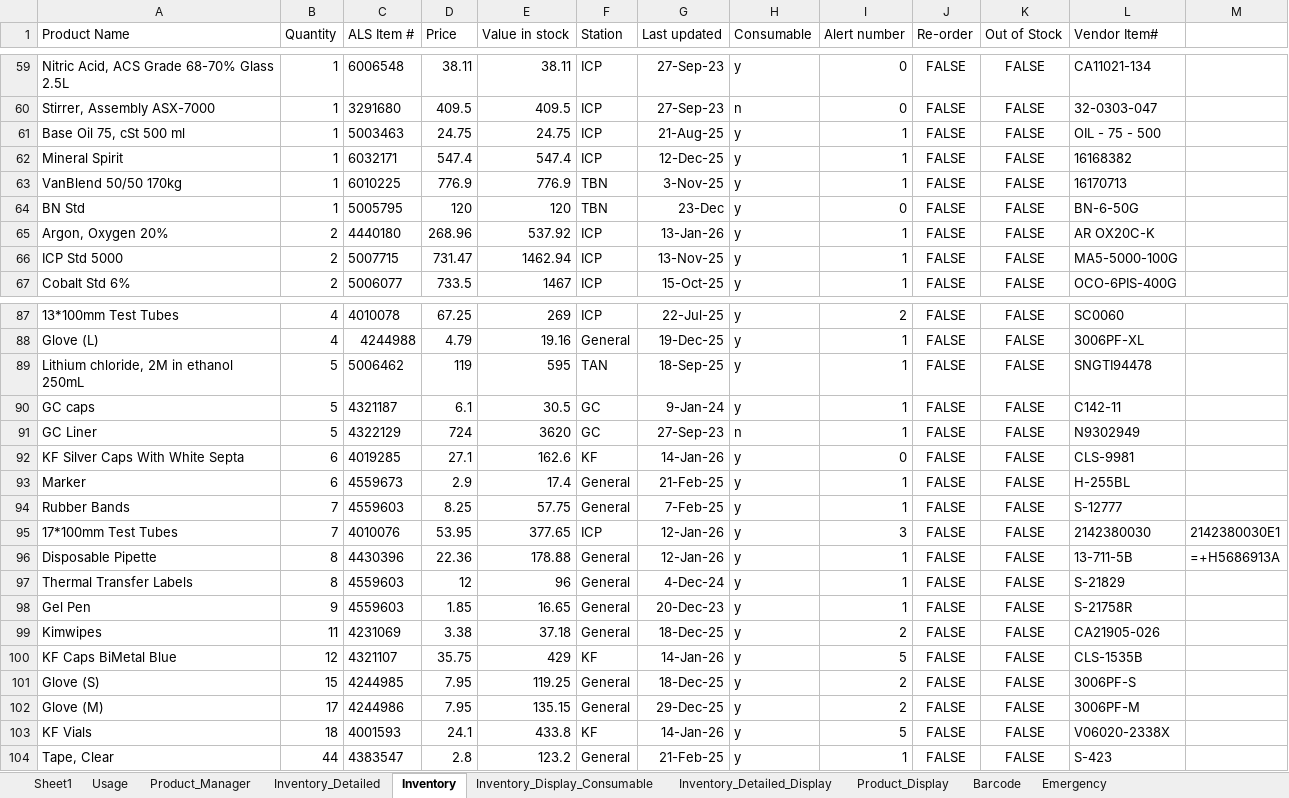
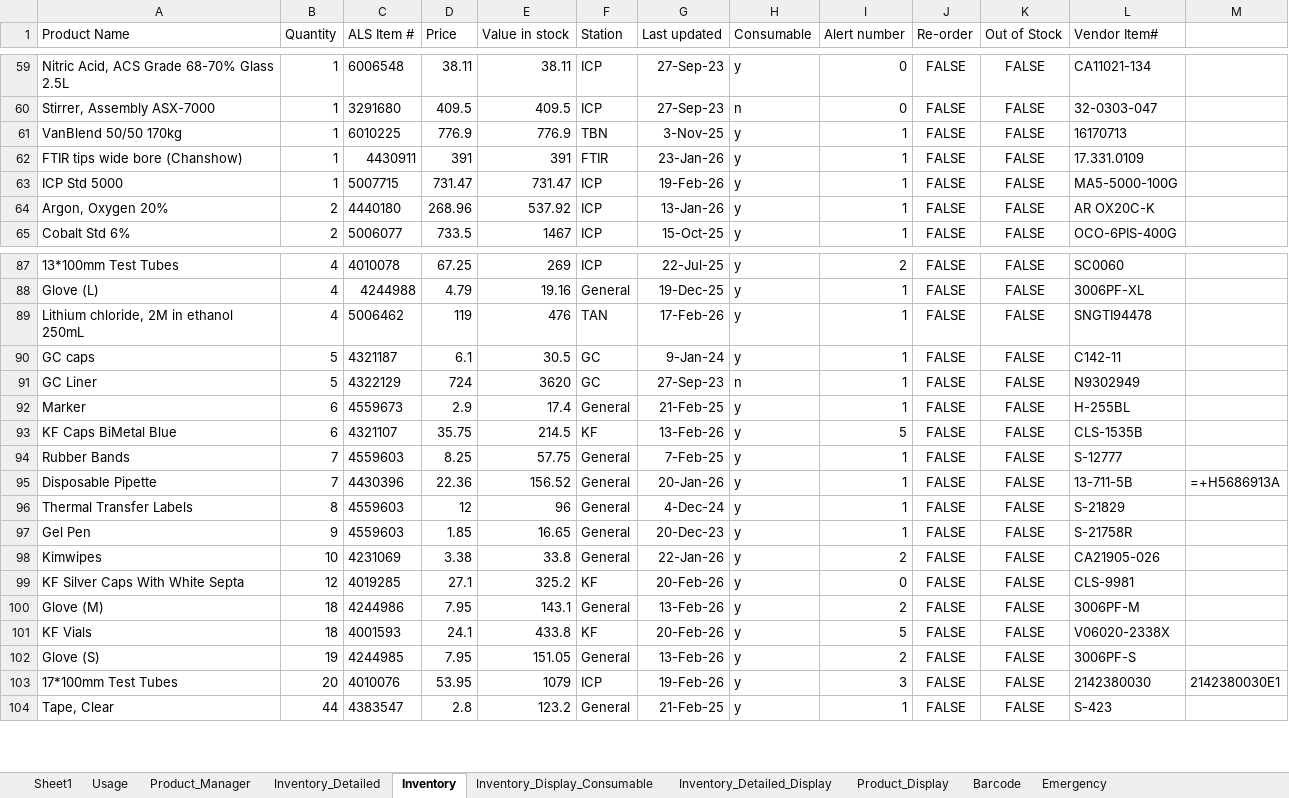
Before and after one commit to ryankennethrom/ALS-Inventory-Manager, an Excel workbook: test.xlsm, sheet Inventory, drawn as a sheet; only a part is shown, gaps mark what is left out; values as stored, in another font and other column widths than the file's, no borders; removed rows and columns are numbered as before the commit, all else as after; the diff covers the shown part only; the diff names each change by its address in the sheet, - before the commit and + after, or states it on an @@ line.

```diff
--- a/test.xlsm (sheet Inventory)
+++ b/test.xlsm (sheet Inventory)
-row 61: Base Oil 75, cSt 500 ml | 1 | 5003463 | 24.75 | 24.75 | ICP | 21-Aug-25 | y | 1 | FALSE | FALSE | OIL - 75 - 500
-row 62: Mineral Spirit | 1 | 6032171 | 547.4 | 547.4 | ICP | 12-Dec-25 | y | 1 | FALSE | FALSE | 16168382
-row 64: BN Std | 1 | 5005795 | 120 | 120 | TBN | 23-Dec | y | 0 | FALSE | FALSE | BN-6-50G
+row 62: FTIR tips wide bore (Chanshow) | 1 | 4430911 | 391 | 391 | FTIR | 23-Jan-26 | y | 1 | FALSE | FALSE | 17.331.0109
+row 63: ICP Std 5000 | 1 | 5007715 | 731.47 | 731.47 | ICP | 19-Feb-26 | y | 1 | FALSE | FALSE | MA5-5000-100G
-row 66: ICP Std 5000 | 2 | 5007715 | 731.47 | 1462.94 | ICP | 13-Nov-25 | y | 1 | FALSE | FALSE | MA5-5000-100G
-B89 (Quantity): 5
+B89 (Quantity): 4
-E89 (Value in stock): 595
+E89 (Value in stock): 476
-G89 (Last updated): 18-Sep-25
+G89 (Last updated): 17-Feb-26
-row 92: KF Silver Caps With White Septa | 6 | 4019285 | 27.1 | 162.6 | KF | 14-Jan-26 | y | 0 | FALSE | FALSE | CLS-9981
+row 93: KF Caps BiMetal Blue | 6 | 4321107 | 35.75 | 214.5 | KF | 13-Feb-26 | y | 5 | FALSE | FALSE | CLS-1535B
-row 95: 17*100mm Test Tubes | 7 | 4010076 | 53.95 | 377.65 | ICP | 12-Jan-26 | y | 3 | FALSE | FALSE | 2142380030 | 2142380030E1
-B95 (Quantity): 8
+B95 (Quantity): 7
-E95 (Value in stock): 178.88
+E95 (Value in stock): 156.52
-G95 (Last updated): 12-Jan-26
+G95 (Last updated): 20-Jan-26
-B98 (Quantity): 11
+B98 (Quantity): 10
-E98 (Value in stock): 37.18
+E98 (Value in stock): 33.8
-G98 (Last updated): 18-Dec-25
+G98 (Last updated): 22-Jan-26
-row 100: KF Caps BiMetal Blue | 12 | 4321107 | 35.75 | 429 | KF | 14-Jan-26 | y | 5 | FALSE | FALSE | CLS-1535B
-row 101: Glove (S) | 15 | 4244985 | 7.95 | 119.25 | General | 18-Dec-25 | y | 2 | FALSE | FALSE | 3006PF-S
+row 99: KF Silver Caps With White Septa | 12 | 4019285 | 27.1 | 325.2 | KF | 20-Feb-26 | y | 0 | FALSE | FALSE | CLS-9981
-B100 (Quantity): 17
+B100 (Quantity): 18
-E100 (Value in stock): 135.15
+E100 (Value in stock): 143.1
-G100 (Last updated): 29-Dec-25
+G100 (Last updated): 13-Feb-26
-G101 (Last updated): 14-Jan-26
+G101 (Last updated): 20-Feb-26
+row 102: Glove (S) | 19 | 4244985 | 7.95 | 151.05 | General | 13-Feb-26 | y | 2 | FALSE | FALSE | 3006PF-S
+row 103: 17*100mm Test Tubes | 20 | 4010076 | 53.95 | 1079 | ICP | 19-Feb-26 | y | 3 | FALSE | FALSE | 2142380030 | 2142380030E1
```
Also changed, not shown: 8 added rows, 6 removed rows and 13 edited cells elsewhere in this sheet, sheet Inventory_Display_Consumable, sheet Inventory_Detailed_Display, sheet Usage, sheet Inventory_Detailed, sheet Product_Display, formulas that keep their value, 8 other files.
